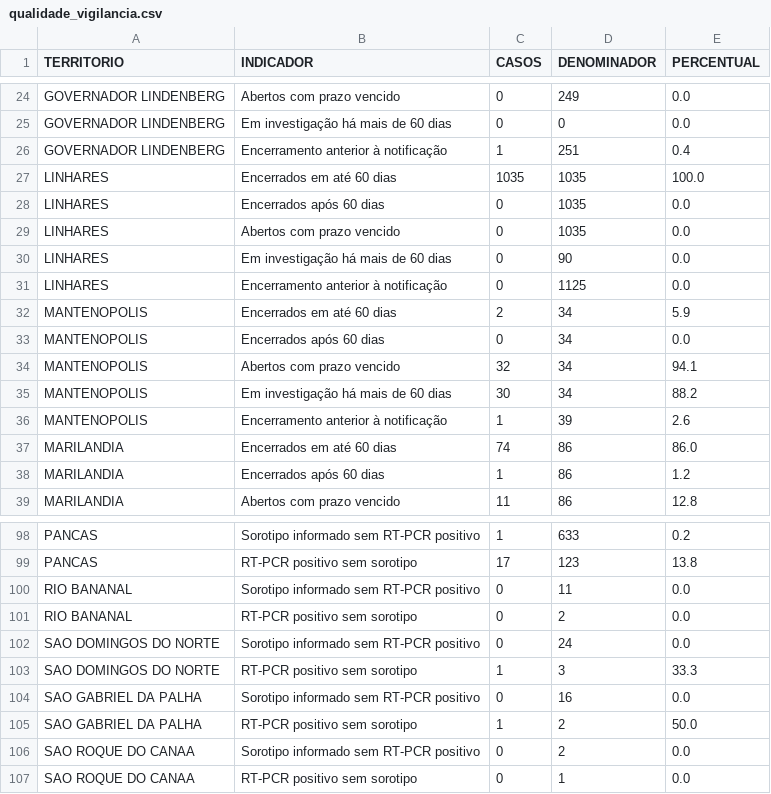
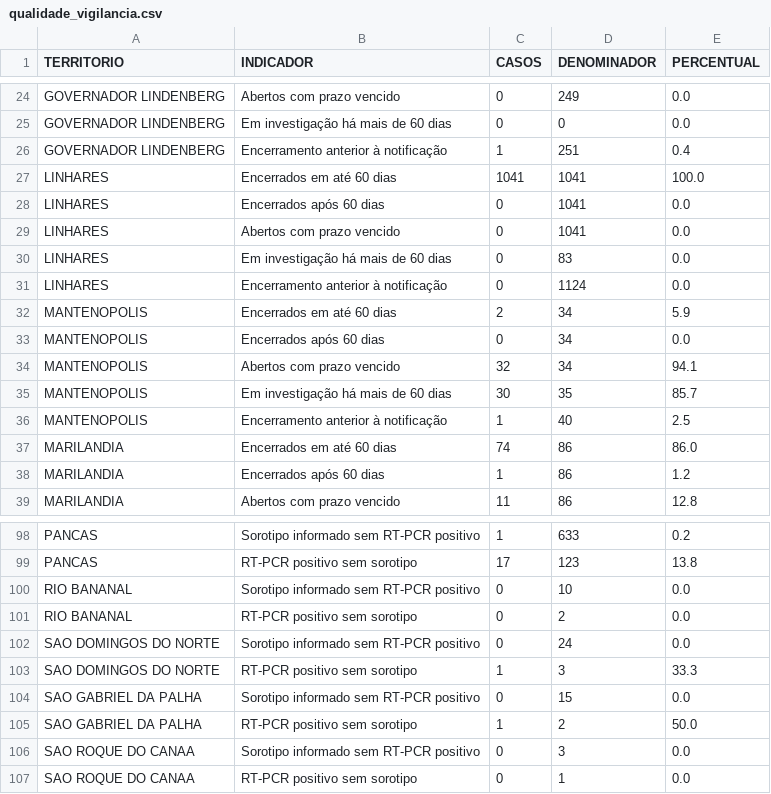
Before and after one commit to daliana-ve/diagrama-controle-dengue, a CSV file: dados/qualidade_vigilancia.csv, drawn as a sheet; only a part is shown, gaps mark what is left out; the diff covers the shown part only.

```diff
--- a/dados/qualidade_vigilancia.csv
+++ b/dados/qualidade_vigilancia.csv
@@ -26,7 +26,7 @@ GOVERNADOR LINDENBERG,Em investigação há mais de 60 dias,0,0,0.0
 GOVERNADOR LINDENBERG,Encerramento anterior à notificação,1,251,0.4
-LINHARES,Encerrados em até 60 dias,1035,1035,100.0
-LINHARES,Encerrados após 60 dias,0,1035,0.0
-LINHARES,Abertos com prazo vencido,0,1035,0.0
-LINHARES,Em investigação há mais de 60 dias,0,90,0.0
-LINHARES,Encerramento anterior à notificação,0,1125,0.0
+LINHARES,Encerrados em até 60 dias,1041,1041,100.0
+LINHARES,Encerrados após 60 dias,0,1041,0.0
+LINHARES,Abertos com prazo vencido,0,1041,0.0
+LINHARES,Em investigação há mais de 60 dias,0,83,0.0
+LINHARES,Encerramento anterior à notificação,0,1124,0.0
 MANTENOPOLIS,Encerrados em até 60 dias,2,34,5.9
@@ -34,4 +34,4 @@ MANTENOPOLIS,Encerrados após 60 dias,0,34,0.0
 MANTENOPOLIS,Abertos com prazo vencido,32,34,94.1
-MANTENOPOLIS,Em investigação há mais de 60 dias,30,34,88.2
-MANTENOPOLIS,Encerramento anterior à notificação,1,39,2.6
+MANTENOPOLIS,Em investigação há mais de 60 dias,30,35,85.7
+MANTENOPOLIS,Encerramento anterior à notificação,1,40,2.5
 MARILANDIA,Encerrados em até 60 dias,74,86,86.0
@@ -99,3 +99,3 @@ PANCAS,Sorotipo informado sem RT-PCR positivo,1,633,0.2
 PANCAS,RT-PCR positivo sem sorotipo,17,123,13.8
-RIO BANANAL,Sorotipo informado sem RT-PCR positivo,0,11,0.0
+RIO BANANAL,Sorotipo informado sem RT-PCR positivo,0,10,0.0
 RIO BANANAL,RT-PCR positivo sem sorotipo,0,2,0.0
@@ -103,5 +103,5 @@ SAO DOMINGOS DO NORTE,Sorotipo informado sem RT-PCR positivo,0,24,0.0
 SAO DOMINGOS DO NORTE,RT-PCR positivo sem sorotipo,1,3,33.3
-SAO GABRIEL DA PALHA,Sorotipo informado sem RT-PCR positivo,0,16,0.0
+SAO GABRIEL DA PALHA,Sorotipo informado sem RT-PCR positivo,0,15,0.0
 SAO GABRIEL DA PALHA,RT-PCR positivo sem sorotipo,1,2,50.0
-SAO ROQUE DO CANAA,Sorotipo informado sem RT-PCR positivo,0,2,0.0
+SAO ROQUE DO CANAA,Sorotipo informado sem RT-PCR positivo,0,3,0.0
 SAO ROQUE DO CANAA,RT-PCR positivo sem sorotipo,0,1,0.0
```
Also changed, not shown: 38 edited cells elsewhere in this file.
